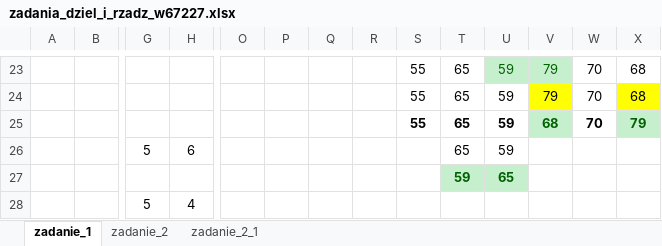
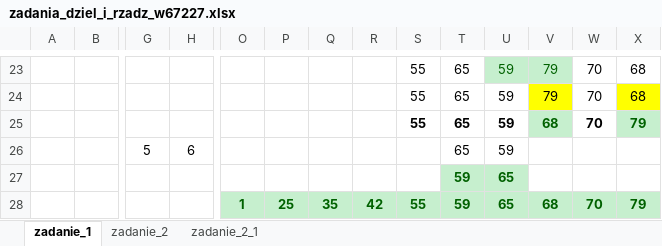
Before and after one commit to Jo3i/Algorytmy-i-Struktury-Danych, an Excel workbook: zadania_dziel_i_rzadz_w67227.xlsx, sheet zadanie_1, drawn as a sheet; only a part is shown, gaps mark what is left out; values as stored, in another font and other column widths than the file's, no borders; charts and pictures not drawn; removed rows and columns are numbered as before the commit, all else as after; rows hold the shown columns only; the diff names each change by its address in the sheet, - before the commit and + after, or states it on an @@ line.

```diff
--- a/zadania_dziel_i_rzadz_w67227.xlsx (sheet zadanie_1)
+++ b/zadania_dziel_i_rzadz_w67227.xlsx (sheet zadanie_1)
-row 28:  |  | 5 | 4
+row 28:  |  |  |  | 1 | 25 | 35 | 42 | 55 | 59 | 65 | 68 | 70 | 79
```
Also changed, not shown: sheet zadanie_2.
